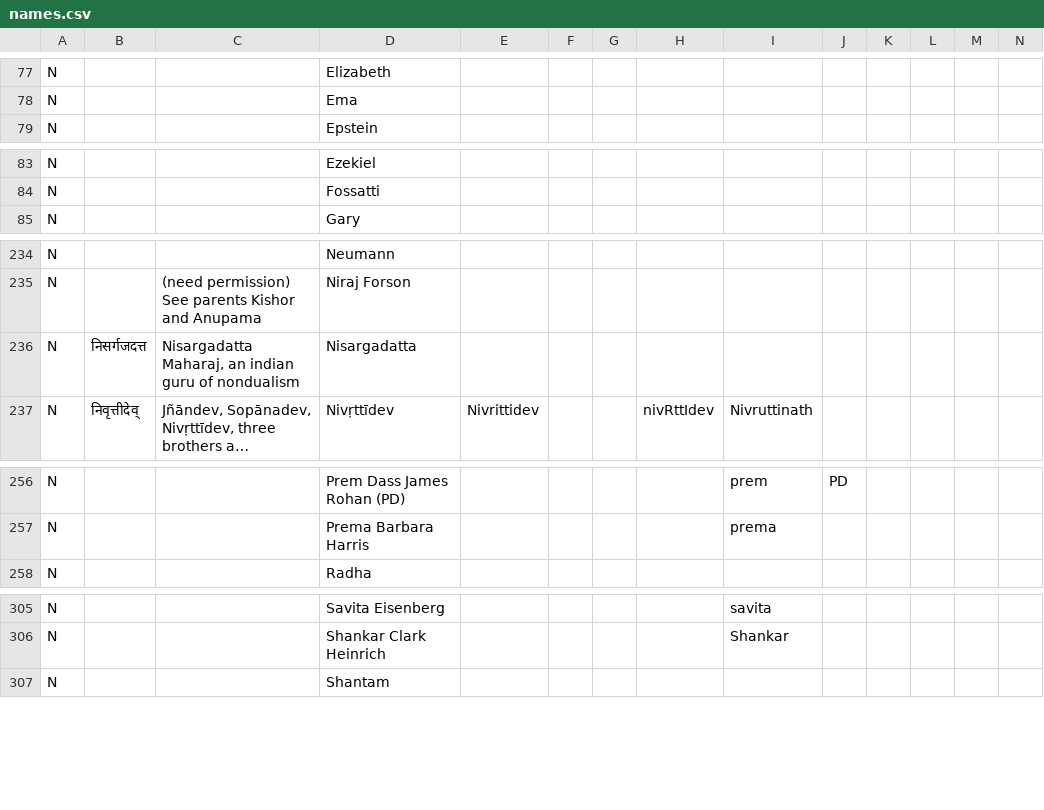
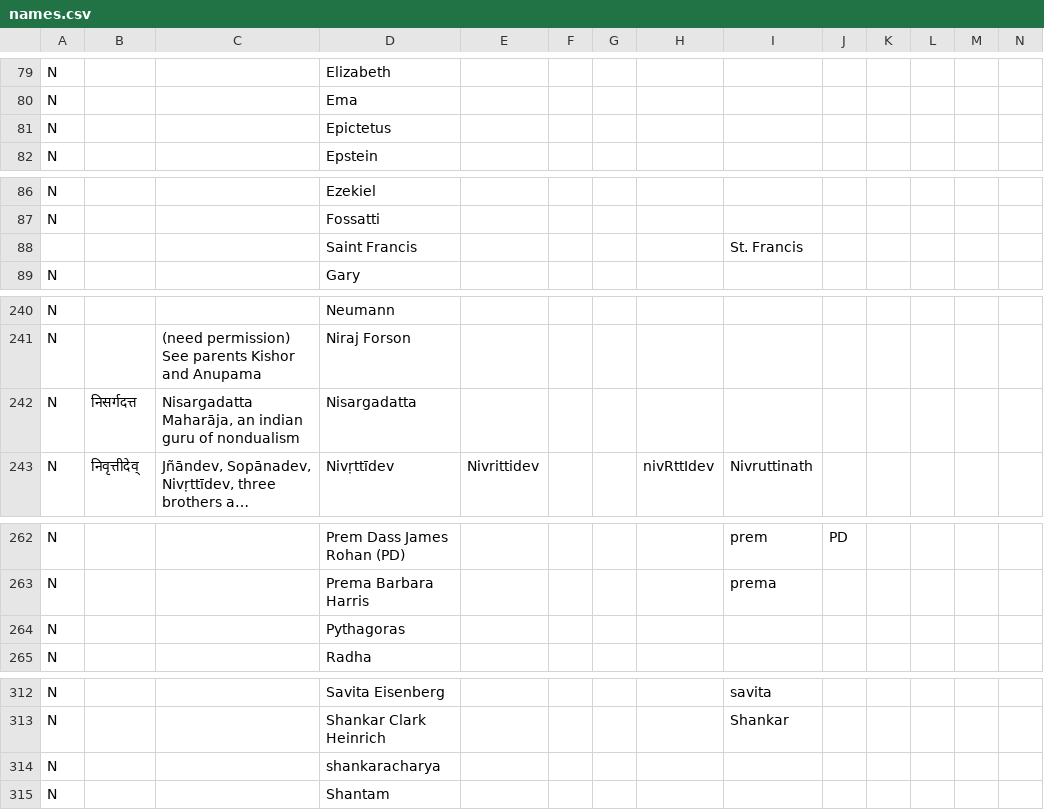
Before and after one commit to jonb108/wlib, a CSV file: names.csv, drawn as a sheet; only a part is shown, gaps mark what is left out; long unchanged cells end in …; addresses are those after the commit; rows hold the shown columns only; the diff covers the shown part only; the diff names each change by its address in the sheet, - before the commit and + after, or states it on an @@ line.

```diff
--- a/names.csv
+++ b/names.csv
+row 81: N |  |  | Epictetus
+row 88:  |  |  | Saint Francis |  |  |  |  | St. Francis
-B242: निसर्गजदत्त
+B242: निसर्गदत्त
-C242: Nisargadatta Maharaj, an indian…
+C242: Nisargadatta Maharāja, an indian…
+row 264: N |  |  | Pythagoras
+row 314: N |  |  | shankaracharya
```
Also changed, not shown: 7 added rows, 2 removed rows and 2 edited cells elsewhere in this file, prohibited.csv, techniques.csv, 3 other files.
